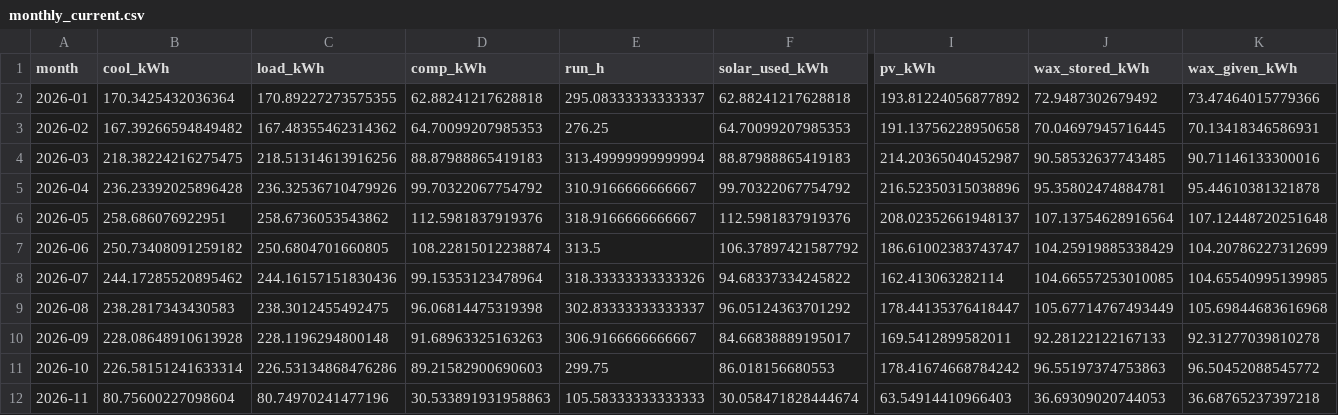
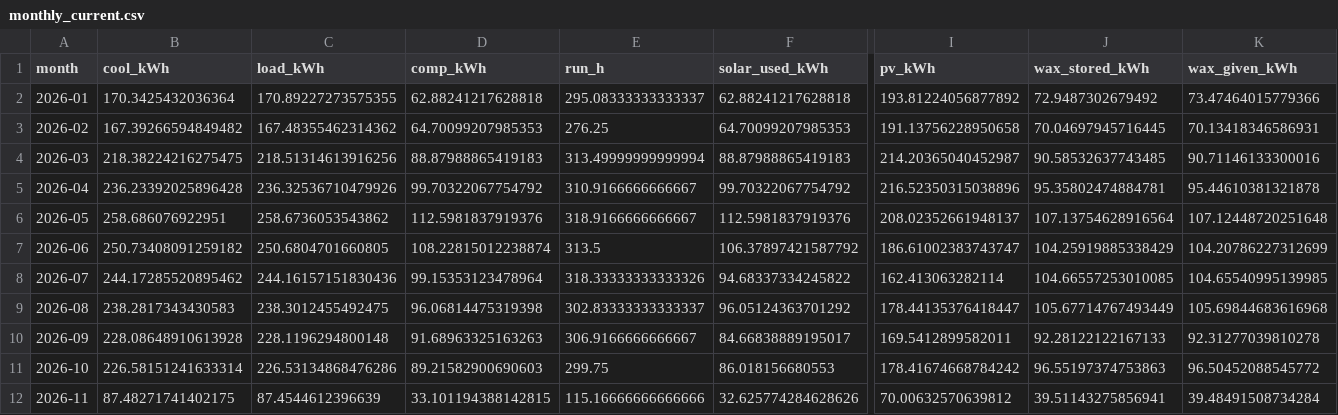
Before and after one commit to saineelam132-art/coldstorage, a CSV file: results/live/monthly_current.csv, drawn as a sheet; only a part is shown, gaps mark what is left out; the diff covers the shown part only; the diff names each change by its address in the sheet, - before the commit and + after, or states it on an @@ line.

```diff
--- a/results/live/monthly_current.csv
+++ b/results/live/monthly_current.csv
-B12 (cool_kWh): 80.75600227098604
+B12 (cool_kWh): 87.48271741402175
-C12 (load_kWh): 80.74970241477196
+C12 (load_kWh): 87.4544612396639
-D12 (comp_kWh): 30.533891931958863
+D12 (comp_kWh): 33.101194388142815
-E12 (run_h): 105.58333333333333
+E12 (run_h): 115.16666666666666
-F12 (solar_used_kWh): 30.058471828444674
+F12 (solar_used_kWh): 32.625774284628626
-I12 (pv_kWh): 63.54914410966403
+I12 (pv_kWh): 70.00632570639812
-J12 (wax_stored_kWh): 36.69309020744053
+J12 (wax_stored_kWh): 39.51143275856941
-K12 (wax_given_kWh): 36.68765237397218
+K12 (wax_given_kWh): 39.48491508734284
```
Also changed, not shown: 9 edited cells elsewhere in this file, data/live/openmeteo_archive_2026.csv, data/live/openmeteo_forecast_latest.csv, 24 other files.
